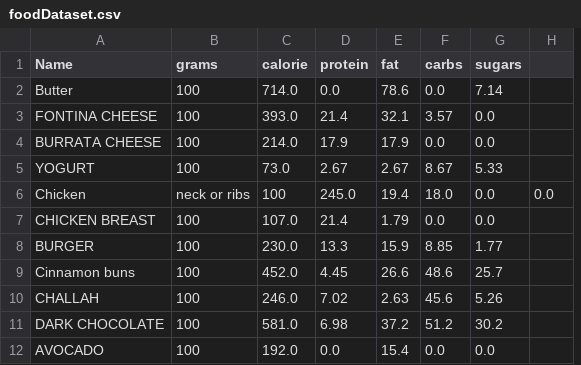
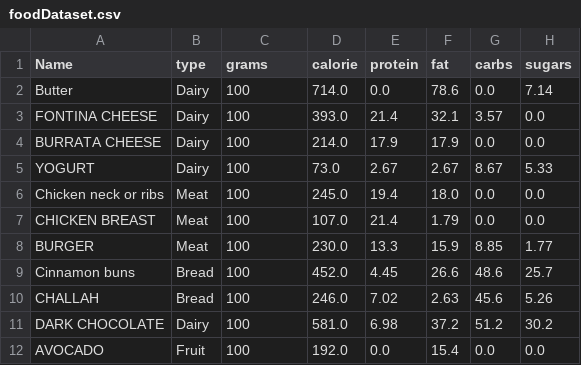
Before and after one commit to avivfaraj/cs570-health-tracker, a CSV file: Files/foodDataset.csv, drawn as a sheet; removed rows and columns are numbered as before the commit, all else as after; the diff names each change by its address in the sheet, - before the commit and + after, or states it on an @@ line.

```diff
--- a/Files/foodDataset.csv
+++ b/Files/foodDataset.csv
+column B (type), rows 2-5: all Dairy; rows 7-12: Meat | Meat | Bread | Bread | Dairy | Fruit
-column H, empty
-row 6: Chicken | neck or ribs | 100 | 245.0 | 19.4 | 18.0 | 0.0 | 0.0
+row 6: Chicken neck or ribs | Meat | 100 | 245.0 | 19.4 | 18.0 | 0.0 | 0.0
```
Also changed, not shown: 1 other file.
